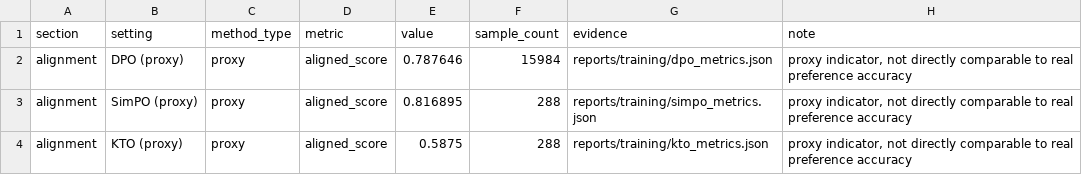
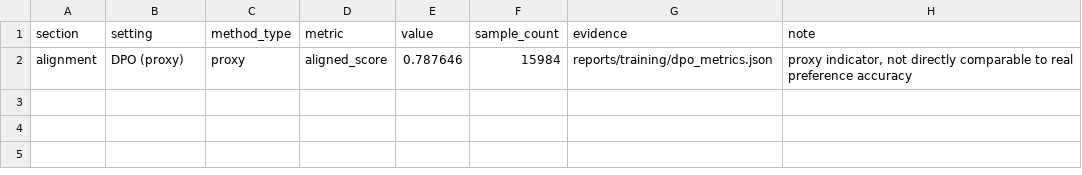
Before and after one commit to SansAppel-PW/MedLLM, a CSV file: reports/thesis_assets/tables/main_results_proxy.csv, drawn as a sheet; the diff names each change by its address in the sheet, - before the commit and + after, or states it on an @@ line.

Commit message:
milestone: realign simpo-kto training to full real mode and close A05 gap

```diff
--- a/reports/thesis_assets/tables/main_results_proxy.csv
+++ b/reports/thesis_assets/tables/main_results_proxy.csv
-row 3: alignment | SimPO (proxy) | proxy | aligned_score | 0.816895 | 288 | reports/training/simpo_metrics.json | proxy indicator, not directly comparable to real preference accuracy
-row 4: alignment | KTO (proxy) | proxy | aligned_score | 0.5875 | 288 | reports/training/kto_metrics.json | proxy indicator, not directly comparable to real preference accuracy
```
Also changed, not shown: reports/thesis_assets/tables/main_results_real.csv, 20 other files.
